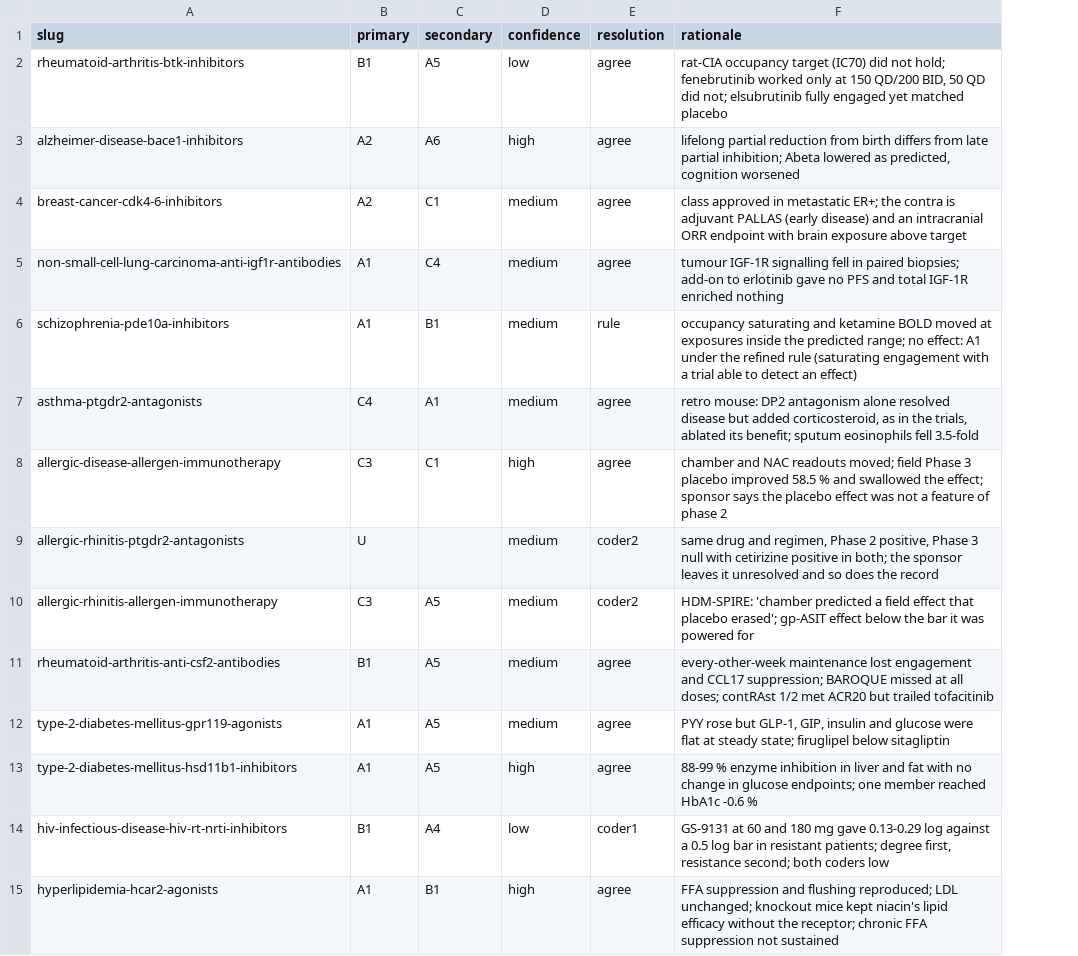
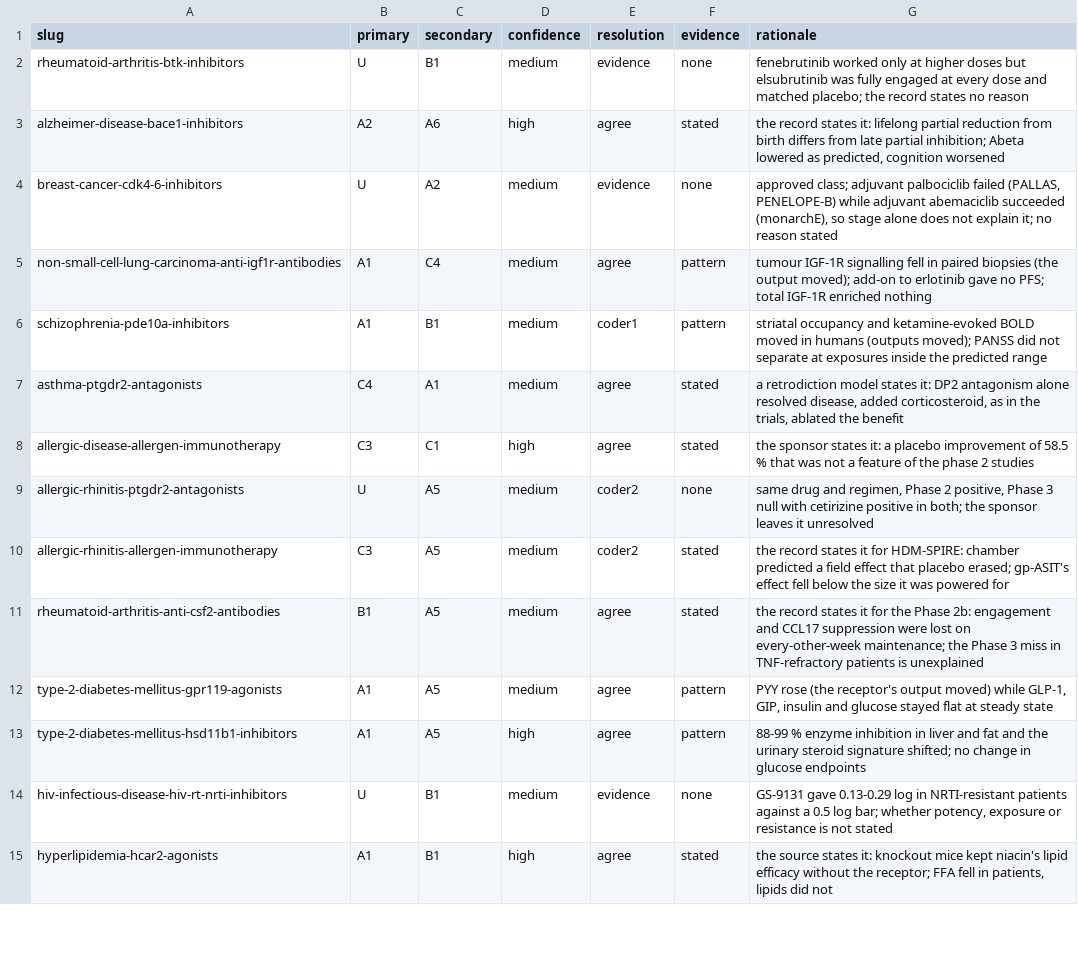
Before and after one commit to dryingpaint/predictive-validity, a CSV file: analyses/model-system-atlas/lessons/engaged/codes.csv, drawn as a sheet; only a part is shown; addresses are those after the commit; the diff covers the shown part only; the diff names each change by its address in the sheet, - before the commit and + after, or states it on an @@ line.

```diff
--- a/analyses/model-system-atlas/lessons/engaged/codes.csv
+++ b/analyses/model-system-atlas/lessons/engaged/codes.csv
+column F (evidence), rows 2-15: none | stated | none | pattern | pattern | stated | stated | none | stated | stated | pattern | pattern | none | stated
-B2 (primary): B1
+B2 (primary): U
-C2 (secondary): A5
+C2 (secondary): B1
-D2 (confidence): low
+D2 (confidence): medium
-E2 (resolution): agree
+E2 (resolution): evidence
-G2 (rationale): rat-CIA occupancy target (IC70) did not hold; fenebrutinib worked only at 150 QD/200 BID, 50 QD did not; elsubrutinib fully engaged yet matched placebo
+G2 (rationale): fenebrutinib worked only at higher doses but elsubrutinib was fully engaged at every dose and matched placebo; the record states no reason
-G3 (rationale): lifelong partial…
+G3 (rationale): the record states it: lifelong partial…
-B4 (primary): A2
+B4 (primary): U
-C4 (secondary): C1
+C4 (secondary): A2
-E4 (resolution): agree
+E4 (resolution): evidence
-G4 (rationale): class approved in metastatic ER+; the contra is adjuvant PALLAS (early disease) and an intracranial ORR endpoint with brain exposure above target
+G4 (rationale): approved class; adjuvant palbociclib failed (PALLAS, PENELOPE-B) while adjuvant abemaciclib succeeded (monarchE), so stage alone does not explain it; no reason stated
-G5 (rationale): …in paired biopsies; add-on to erlotinib gave no PFS and total IGF-1R…
+G5 (rationale): …in paired biopsies (the output moved); add-on to erlotinib gave no PFS; total IGF-1R…
-E6 (resolution): rule
+E6 (resolution): coder1
-G6 (rationale): occupancy saturating and ketamine BOLD moved at exposures inside the predicted range; no effect: A1 under the refined rule (saturating engagement with a trial able to detect an effect)
+G6 (rationale): striatal occupancy and ketamine-evoked BOLD moved in humans (outputs moved); PANSS did not separate at exposures inside the predicted range
-G7 (rationale): retro mouse: DP2 antagonism alone resolved disease but added corticosteroid, as in the trials, ablated its benefit; sputum eosinophils fell 3.5-fold
+G7 (rationale): a retrodiction model states it: DP2 antagonism alone resolved disease, added corticosteroid, as in the trials, ablated the benefit
-G8 (rationale): chamber and NAC readouts moved; field Phase 3 placebo improved 58.5 % and swallowed the effect; sponsor says the placebo effect was not a feature of phase 2
+G8 (rationale): the sponsor states it: a placebo improvement of 58.5 % that was not a feature of the phase 2 studies
-C9 (secondary): (empty)
+C9 (secondary): A5
-G9 (rationale): …it unresolved and so does the record
+G9 (rationale): …it unresolved
-G10 (rationale): HDM-SPIRE: 'chamber predicted a field effect that placebo erased'; gp-ASIT effect below the bar it was…
+G10 (rationale): the record states it for HDM-SPIRE: chamber predicted a field effect that placebo erased; gp-ASIT's effect fell below the size it was…
-G11 (rationale): every-other-week maintenance lost engagement and CCL17 suppression; BAROQUE missed at all doses; contRAst 1/2 met ACR20 but trailed tofacitinib
+G11 (rationale): the record states it for the Phase 2b: engagement and CCL17 suppression were lost on every-other-week maintenance; the Phase 3 miss in TNF-refractory patients is unexplained
-G12 (rationale): PYY rose but GLP-1, GIP, insulin and glucose were flat at steady state; firuglipel below sitagliptin
+G12 (rationale): PYY rose (the receptor's output moved) while GLP-1, GIP, insulin and glucose stayed flat at steady state
-G13 (rationale): …and fat with no change in glucose endpoints; one member reached HbA1c -0.6 %
+G13 (rationale): …and fat and the urinary steroid signature shifted; no change in glucose endpoints
-B14 (primary): B1
+B14 (primary): U
-C14 (secondary): A4
+C14 (secondary): B1
-D14 (confidence): low
+D14 (confidence): medium
-E14 (resolution): coder1
+E14 (resolution): evidence
-G14 (rationale): GS-9131 at 60 and 180 mg gave 0.13-0.29 log against a 0.5 log bar in resistant patients; degree first, resistance second; both coders low
+G14 (rationale): GS-9131 gave 0.13-0.29 log in NRTI-resistant patients against a 0.5 log bar; whether potency, exposure or resistance is not stated
-G15 (rationale): FFA suppression and flushing reproduced; LDL unchanged; knockout mice kept niacin's lipid efficacy without the receptor; chronic FFA suppression not sustained
+G15 (rationale): the source states it: knockout mice kept niacin's lipid efficacy without the receptor; FFA fell in patients, lipids did not
```
Also changed, not shown: 37 edited cells elsewhere in this file, 6 other files.
